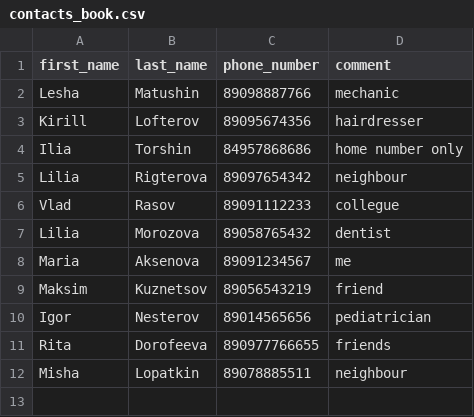
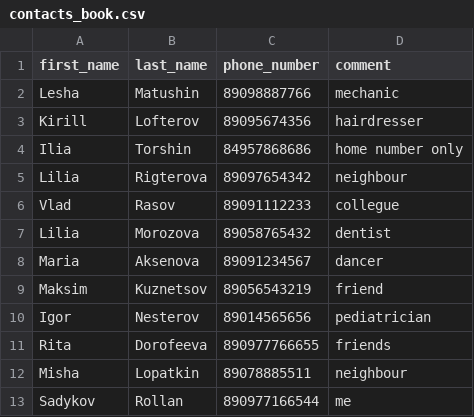
Before and after one commit to Rollan708/practice_work, a CSV file: sadykov_rollan_dz_7/phonebook/data/contacts_book.csv, drawn as a sheet.

Commit message:
Update contacts_book.csv

```diff
--- a/sadykov_rollan_dz_7/phonebook/data/contacts_book.csv
+++ b/sadykov_rollan_dz_7/phonebook/data/contacts_book.csv
@@ -7,3 +7,3 @@ Vlad,Rasov,89091112233,collegue
 Lilia,Morozova,89058765432,dentist
-Maria,Aksenova,89091234567,me
+Maria,Aksenova,89091234567,dancer
 Maksim,Kuznetsov,89056543219,friend
@@ -12 +12,2 @@ Rita,Dorofeeva,890977766655,friends
 Misha,Lopatkin,89078885511,neighbour
+Sadykov, Rollan,890977166544,me
```
